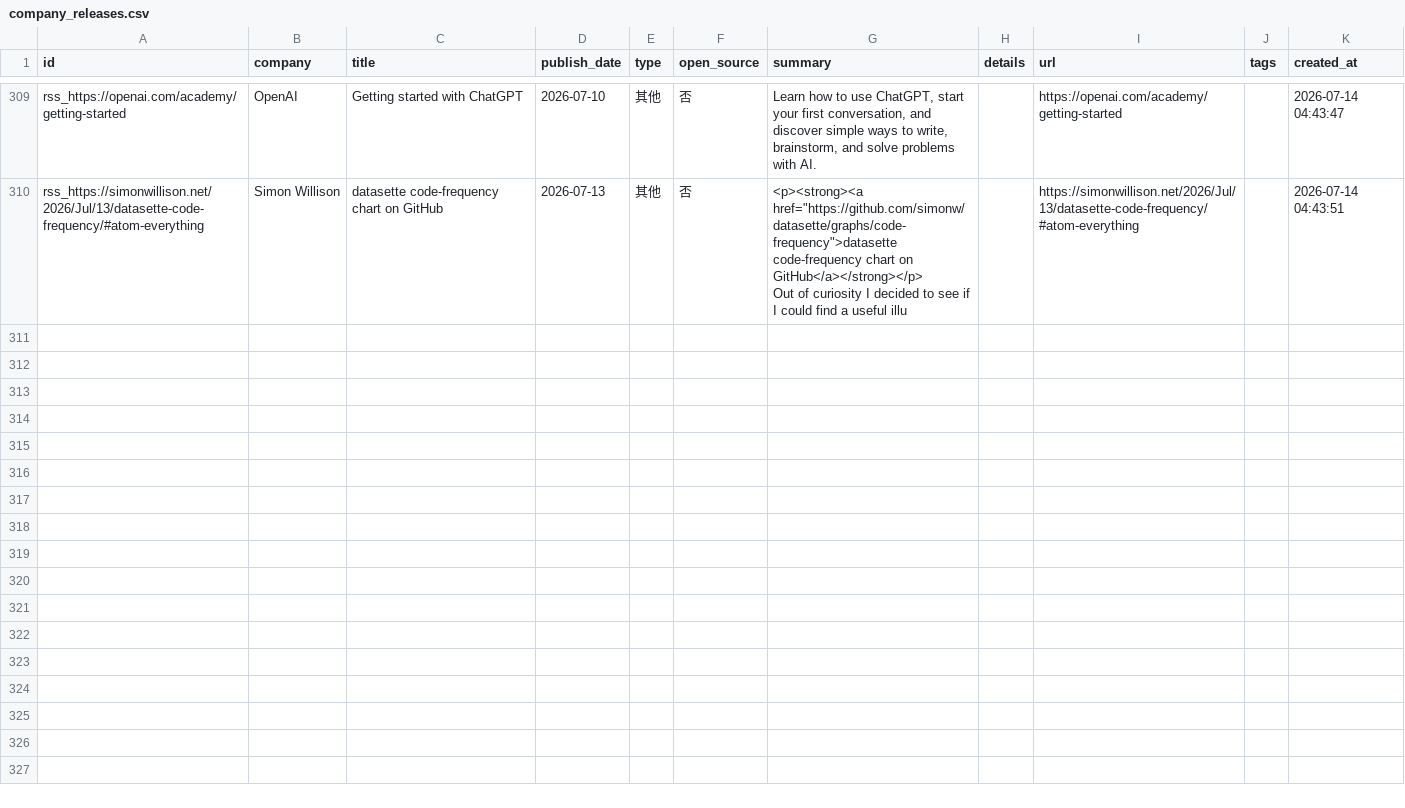
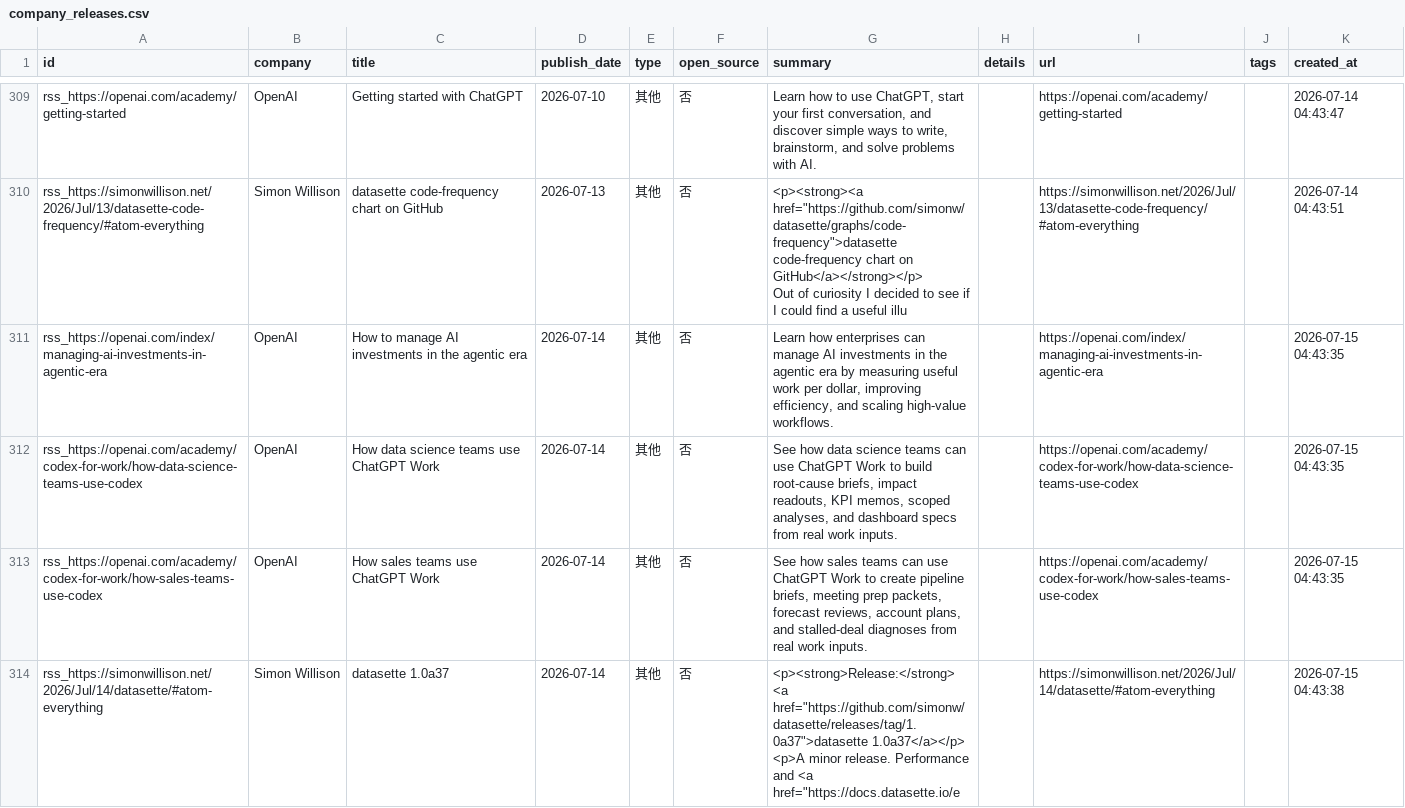
Before and after one commit to nottobeaproblem/github-trend-monitor, a CSV file: data/company_releases.csv, drawn as a sheet; only a part is shown, gaps mark what is left out; ↵ is a line break in a cell; the diff names each change by its address in the sheet, - before the commit and + after, or states it on an @@ line.

```diff
--- a/data/company_releases.csv
+++ b/data/company_releases.csv
+row 311: rss_https://openai.com/index/managing-ai-investments-in-agentic-era | OpenAI | How to manage AI investments in the agentic era | 2026-07-14 | 其他 | 否 | Learn how enterprises can manage AI investments in the agentic era by measuring useful work per dollar, improving efficiency, and scaling high-value workflows. |  | https://openai.com/index/managing-ai-investments-in-agentic-era |  | 2026-07-15 04:43:35
+row 312: rss_https://openai.com/academy/codex-for-work/how-data-science-teams-use-codex | OpenAI | How data science teams use ChatGPT Work | 2026-07-14 | 其他 | 否 | See how data science teams can use ChatGPT Work to build root-cause briefs, impact readouts, KPI memos, scoped analyses, and dashboard specs from real work inputs. |  | https://openai.com/academy/codex-for-work/how-data-science-teams-use-codex |  | 2026-07-15 04:43:35
+row 313: rss_https://openai.com/academy/codex-for-work/how-sales-teams-use-codex | OpenAI | How sales teams use ChatGPT Work | 2026-07-14 | 其他 | 否 | See how sales teams can use ChatGPT Work to create pipeline briefs, meeting prep packets, forecast reviews, account plans, and stalled-deal diagnoses from real work inputs. |  | https://openai.com/academy/codex-for-work/how-sales-teams-use-codex |  | 2026-07-15 04:43:35
+row 314: rss_https://simonwillison.net/2026/Jul/14/datasette/#atom-everything | Simon Willison | datasette 1.0a37 | 2026-07-14 | 其他 | 否 | <p><strong>Release:</strong> <a href="https://github.com/simonw/datasette/releases/tag/1.0a37">datasette 1.0a37</a></p> ↵ <p>A minor release. Performance and <a href="https://docs.datasette.io/e |  | https://simonwillison.net/2026/Jul/14/datasette/#atom-everything |  | 2026-07-15 04:43:38
```
Also changed, not shown: 6 other files.
